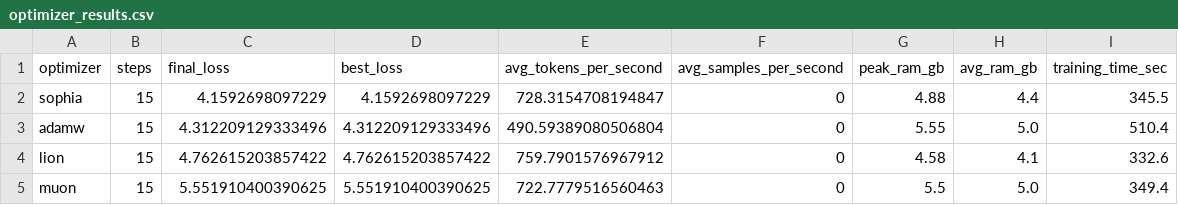
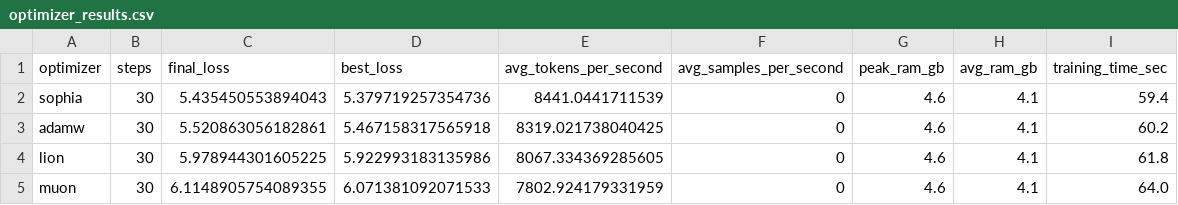
Before and after one commit to ChewyKyoko/DeepZero, a CSV file: benchmarks/optimizer_results.csv, drawn as a sheet.

```diff
--- a/benchmarks/optimizer_results.csv
+++ b/benchmarks/optimizer_results.csv
@@ -1,5 +1,5 @@
 optimizer,steps,final_loss,best_loss,avg_tokens_per_second,avg_samples_per_second,peak_ram_gb,avg_ram_gb,training_time_sec
-sophia,15,4.1592698097229,4.1592698097229,728.3154708194847,0,4.88,4.4,345.5
-adamw,15,4.312209129333496,4.312209129333496,490.59389080506804,0,5.55,5.0,510.4
-lion,15,4.762615203857422,4.762615203857422,759.7901576967912,0,4.58,4.1,332.6
-muon,15,5.551910400390625,5.551910400390625,722.7779516560463,0,5.5,5.0,349.4
+sophia,30,5.435450553894043,5.379719257354736,8441.0441711539,0,4.6,4.1,59.4
+adamw,30,5.520863056182861,5.467158317565918,8319.021738040425,0,4.6,4.1,60.2
+lion,30,5.978944301605225,5.922993183135986,8067.334369285605,0,4.6,4.1,61.8
+muon,30,6.1148905754089355,6.071381092071533,7802.924179331959,0,4.6,4.1,64.0
```
Also changed, not shown: 7 other files.
